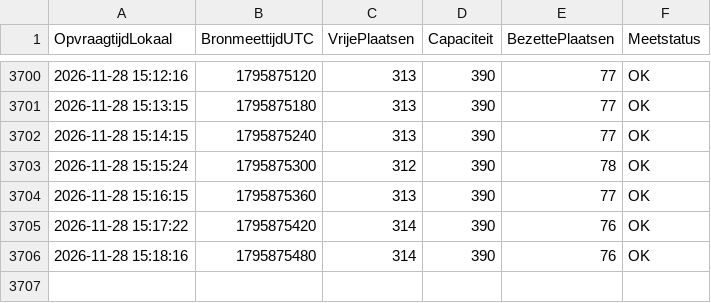
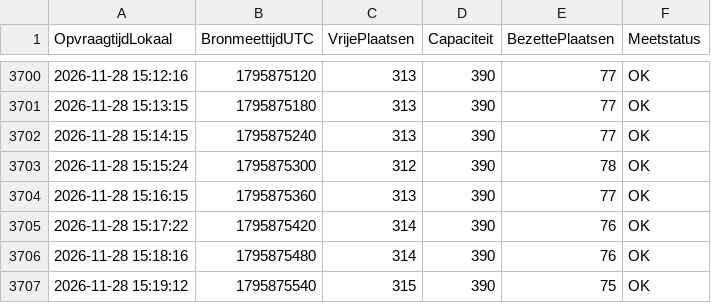
Before and after one commit to jeroenkloeke/parkeerdata, a CSV file: parkeerdata.csv, drawn as a sheet; only a part is shown, gaps mark what is left out; the diff names each change by its address in the sheet, - before the commit and + after, or states it on an @@ line.

```diff
--- a/parkeerdata.csv
+++ b/parkeerdata.csv
+row 3707: 2026-11-28 15:19:12 | 1795875540 | 315 | 390 | 75 | OK
```
